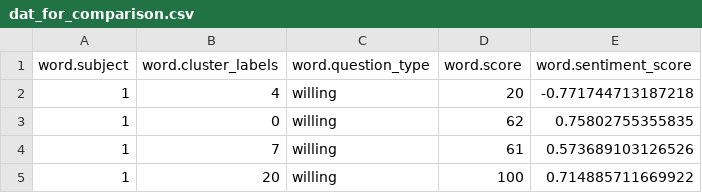
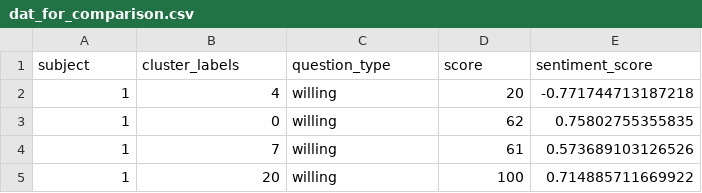
Before and after one commit to Ethical-Intelligence-Lab/evaluative_trajectories_2, a CSV file: directly_experienced_content/analysis/data/dat_for_comparison.csv, drawn as a sheet; only a part is shown.

```diff
--- a/directly_experienced_content/analysis/data/dat_for_comparison.csv
+++ b/directly_experienced_content/analysis/data/dat_for_comparison.csv
@@ -1,2 +1,2 @@
-"word.subject","word.cluster_labels","word.question_type","word.score","word.sentiment_score"
+"subject","cluster_labels","question_type","score","sentiment_score"
 1,4,"willing",20,-0.771744713187218
```
Also changed, not shown: hiring_likelihood/analysis/data/dat.csv, lifelines/analysis/data/d_long.csv, 13 other files.
